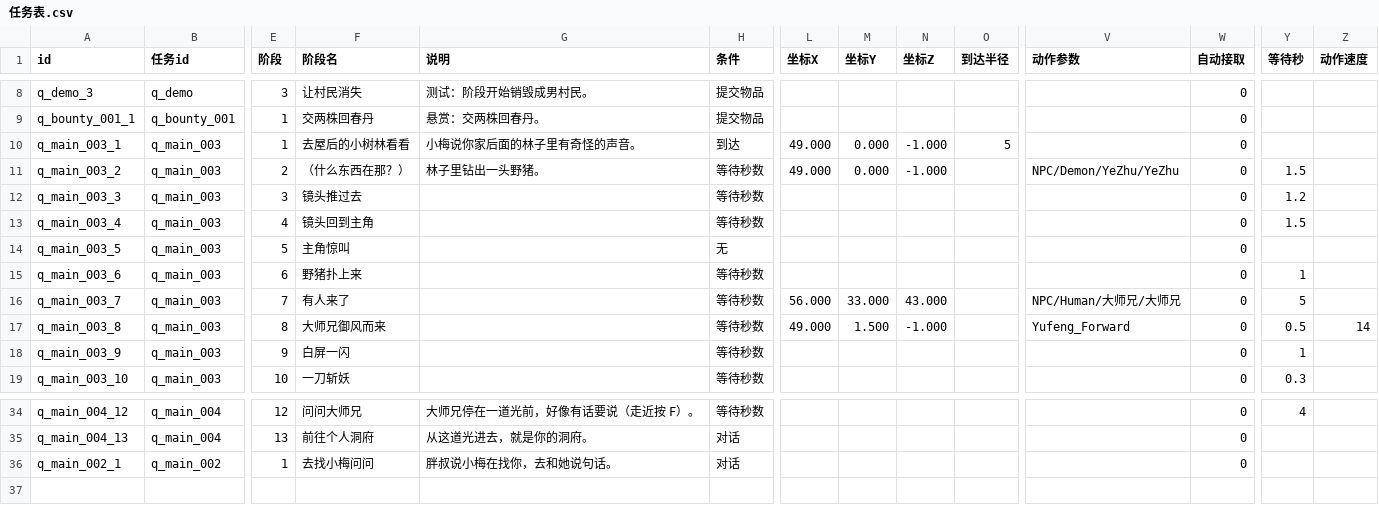
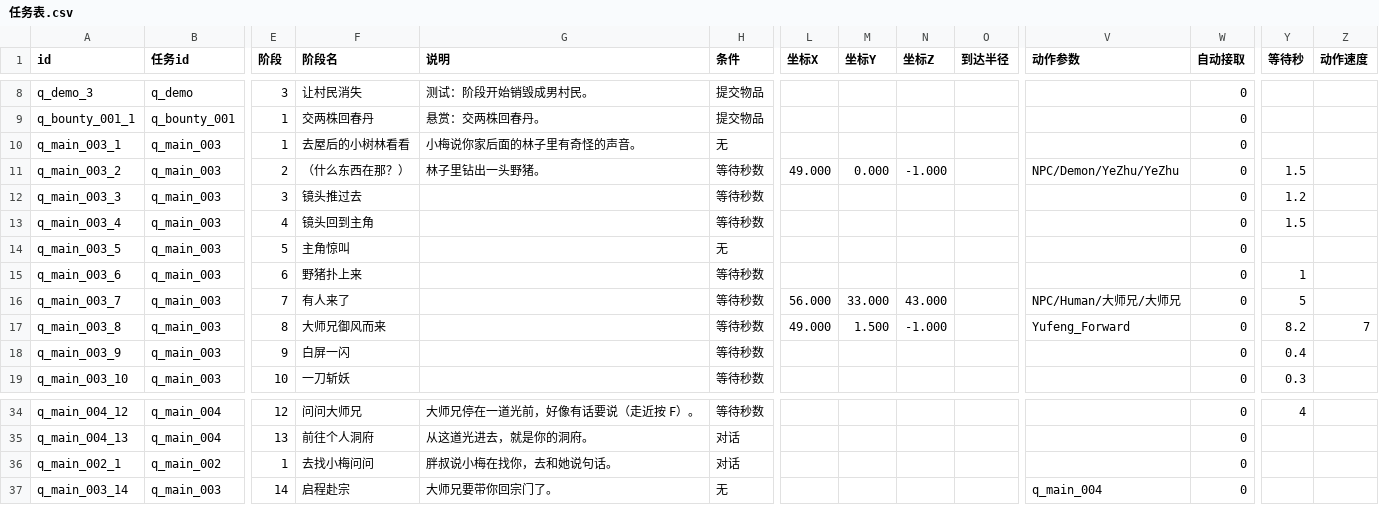
Before and after one commit to BerryP1e/project-cultivation, a CSV file: cultivation/Assets/Data/Tables/任务表.csv, drawn as a sheet; only a part is shown, gaps mark what is left out; rows hold the shown columns only; the diff names each change by its address in the sheet, - before the commit and + after, or states it on an @@ line.

Commit message:
修用户反馈的四个问题（进圈不即时/大师兄超速/未到先杀/三幕四幕断裂）
1) 进圈不即时：q_main_003_1 原来还挂着「到达 (49,0,-1) 半径5」，触发区进圈只接取、野猪要再走 12 米才出。改为 条件=无（触发区本身就是判定）→ 实测进圈 0.5s 即可见 阶段=2 野猪=(49.0,0.0,-1.0)。
2) 大师兄超速：q_main_003_8 动作速度 14→7。
3) 未到先杀：飞到 是异步启动后立即返回，后面只等 0.5s 就闪白处决。按实际距离 54.6m ÷ 7 ≈ 7.8s，把 q_main_003_8 等待秒改为 8.2、q_main_003_9（闪白）等待秒 1→0.4。实测：18.7s「飞到野猪旁（距离 2.28m）」→ 19.2s 白屏闪 → 19.7s 处决。
4) 三幕演完没有衔接四幕（q_main_004 自动接取=0 且无人接取）：
   · QuestDefinition 新增 任务动作.接取任务（动作参数 = 要接取的任务id），任务管理器 执行动作 里接上（不需要目标 NPC）。
   · 任务表新增 q_main_003_14：条件=无、动作=接取任务、参数=q_main_004。
   实测：完成第13阶段 → 黑幕白字 → 接取「拜入太虚宗」→ 完成第14阶段 → 三幕全部完成 → 四幕第1阶段踏上修仙路 → 切换到场景 Sect → 生成大师兄于(24.07,-0.69,-5.29) → 跨场景快照/接手背包8件 → 场景=Sect、黑幕=True。

任务表共 37 行，重导后逐行校验通过，编译 0 error。
注意：切到 Sect 后日志出现 [任务] 接取「初入山门」第 1 阶段 —— 那是旧的演示任务 q_main_001 带 自动接取=1，会跟着跑，属于噪音，待清理。

```diff
--- a/cultivation/Assets/Data/Tables/任务表.csv
+++ b/cultivation/Assets/Data/Tables/任务表.csv
-H10 (条件): 到达
+H10 (条件): 无
-L10 (坐标X): 49.000
+L10 (坐标X): (empty)
-M10 (坐标Y): 0.000
+M10 (坐标Y): (empty)
-N10 (坐标Z): -1.000
+N10 (坐标Z): (empty)
-O10 (到达半径): 5
+O10 (到达半径): (empty)
-Y17 (等待秒): 0.5
+Y17 (等待秒): 8.2
-Z17 (动作速度): 14
+Z17 (动作速度): 7
-Y18 (等待秒): 1
+Y18 (等待秒): 0.4
+row 37: q_main_003_14 | q_main_003 | 14 | 启程赴宗 | 大师兄要带你回宗门了。 | 无 |  |  |  |  | q_main_004 | 0
```
Also changed, not shown: 8 other files.
